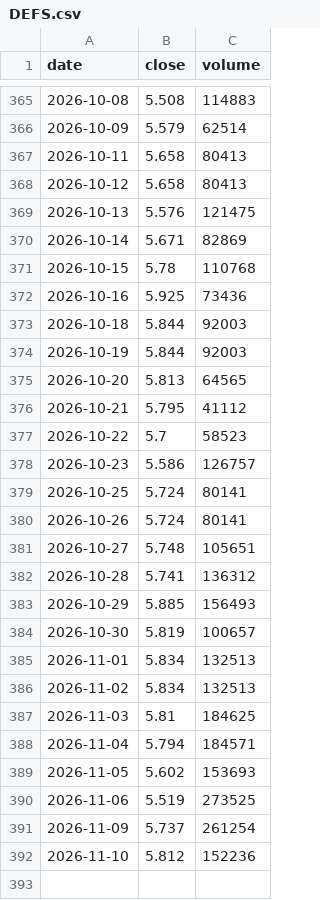
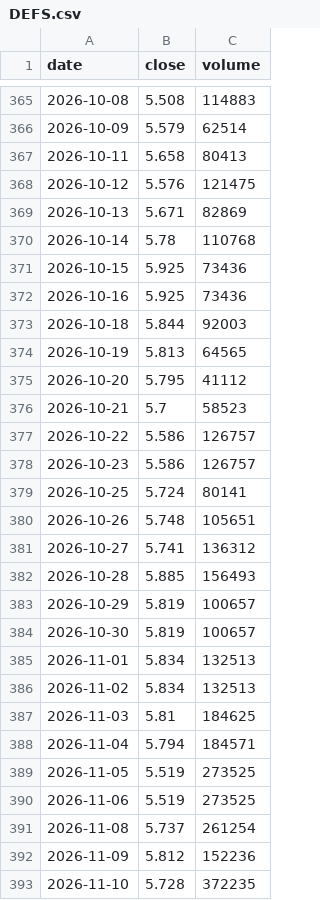
Before and after one commit to Michael-x-0/quant-pea-pipeline, a CSV file: data/DEFS.csv, drawn as a sheet; only a part is shown, gaps mark what is left out.

```diff
--- a/data/DEFS.csv
+++ b/data/DEFS.csv
@@ -367,18 +367,18 @@ date;close;volume
 2026-10-11;5.658;80413
-2026-10-12;5.658;80413
-2026-10-13;5.576;121475
-2026-10-14;5.671;82869
-2026-10-15;5.78;110768
+2026-10-12;5.576;121475
+2026-10-13;5.671;82869
+2026-10-14;5.78;110768
+2026-10-15;5.925;73436
 2026-10-16;5.925;73436
 2026-10-18;5.844;92003
-2026-10-19;5.844;92003
-2026-10-20;5.813;64565
-2026-10-21;5.795;41112
-2026-10-22;5.7;58523
+2026-10-19;5.813;64565
+2026-10-20;5.795;41112
+2026-10-21;5.7;58523
+2026-10-22;5.586;126757
 2026-10-23;5.586;126757
 2026-10-25;5.724;80141
-2026-10-26;5.724;80141
-2026-10-27;5.748;105651
-2026-10-28;5.741;136312
-2026-10-29;5.885;156493
+2026-10-26;5.748;105651
+2026-10-27;5.741;136312
+2026-10-28;5.885;156493
+2026-10-29;5.819;100657
 2026-10-30;5.819;100657
@@ -388,5 +388,6 @@ date;close;volume
 2026-11-04;5.794;184571
-2026-11-05;5.602;153693
+2026-11-05;5.519;273525
 2026-11-06;5.519;273525
-2026-11-09;5.737;261254
-2026-11-10;5.812;152236
+2026-11-08;5.737;261254
+2026-11-09;5.812;152236
+2026-11-10;5.728;372235
```
Also changed, not shown: data/EXA1.csv, data/PAEEM.csv, 15 other files.
